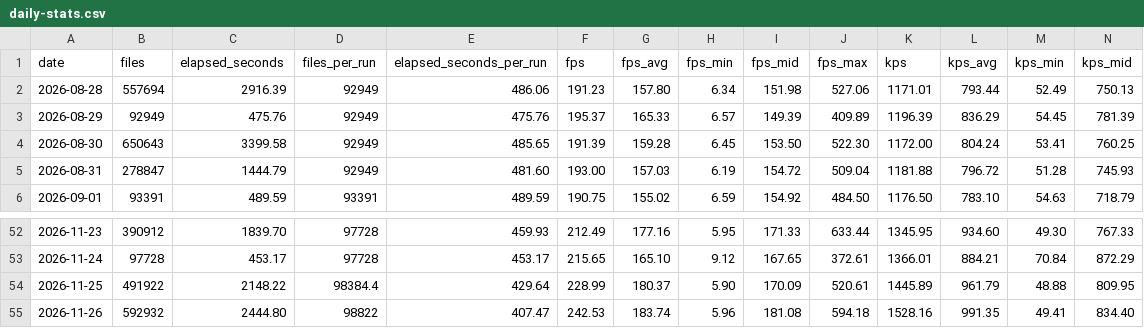
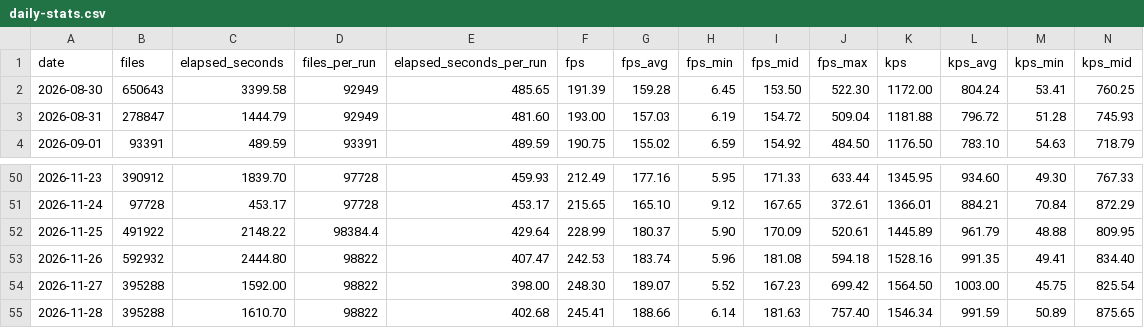
Before and after one commit to streetsidesoftware/cspell, a CSV file: static/daily-stats.csv, drawn as a sheet; only a part is shown, gaps mark what is left out; removed rows and columns are numbered as before the commit, all else as after; rows hold the shown columns only; the diff names each change by its address in the sheet, - before the commit and + after, or states it on an @@ line.

```diff
--- a/static/daily-stats.csv
+++ b/static/daily-stats.csv
-row 2: 2026-08-28 | 557694 | 2916.39 | 92949 | 486.06 | 191.23 | 157.80 | 6.34 | 151.98 | 527.06 | 1171.01 | 793.44 | 52.49 | 750.13
-row 3: 2026-08-29 | 92949 | 475.76 | 92949 | 475.76 | 195.37 | 165.33 | 6.57 | 149.39 | 409.89 | 1196.39 | 836.29 | 54.45 | 781.39
+row 54: 2026-11-27 | 395288 | 1592.00 | 98822 | 398.00 | 248.30 | 189.07 | 5.52 | 167.23 | 699.42 | 1564.50 | 1003.00 | 45.75 | 825.54
+row 55: 2026-11-28 | 395288 | 1610.70 | 98822 | 402.68 | 245.41 | 188.66 | 6.14 | 181.63 | 757.40 | 1546.34 | 991.59 | 50.89 | 875.65
```
Also changed, not shown: 2 other files.
